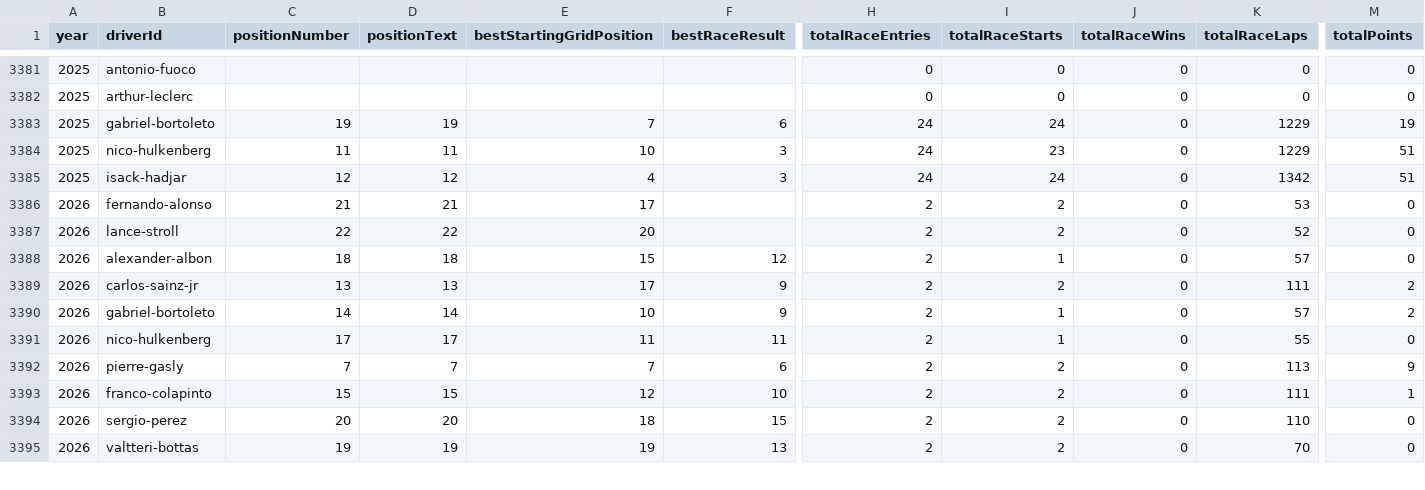
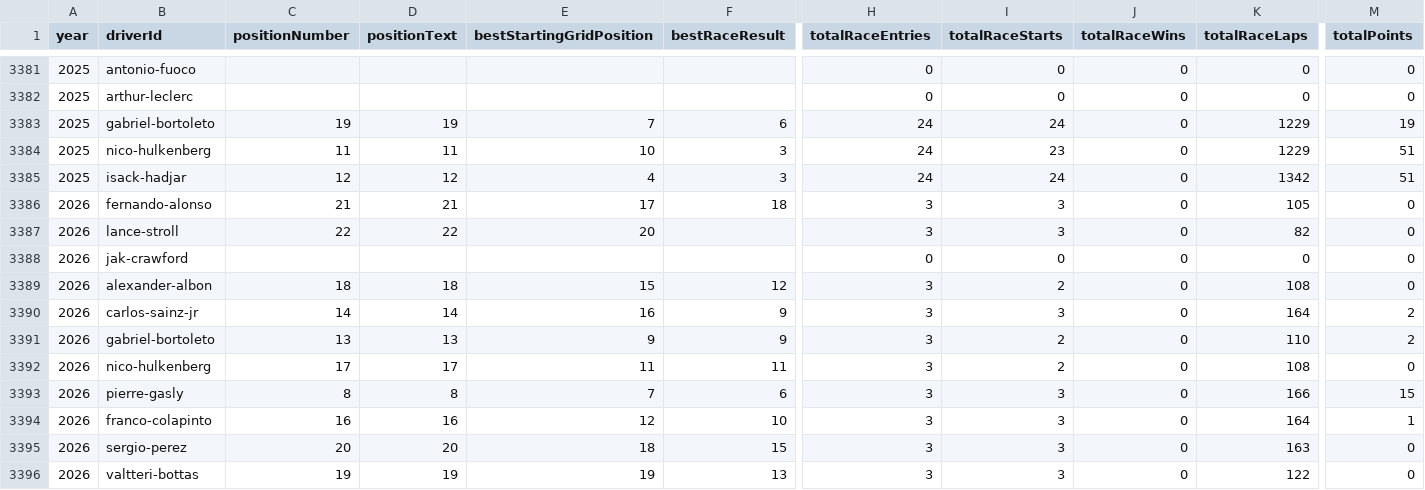
Before and after one commit to BoBeauf/formula_one, a CSV file: f1db-csv/f1db-seasons-drivers.csv, drawn as a sheet; only a part is shown, gaps mark what is left out; addresses are those after the commit; rows hold the shown columns only; the diff covers the shown part only; the diff names each change by its address in the sheet, - before the commit and + after, or states it on an @@ line.

```diff
--- a/f1db-csv/f1db-seasons-drivers.csv
+++ b/f1db-csv/f1db-seasons-drivers.csv
-F3386 (bestRaceResult): (empty)
+F3386 (bestRaceResult): 18
-H3386:H3387 (totalRaceEntries): 2
+H3386:H3387 (totalRaceEntries): 3
-I3386:I3387 (totalRaceStarts): 2
+I3386:I3387 (totalRaceStarts): 3
-K3386 (totalRaceLaps): 53
+K3386 (totalRaceLaps): 105
-K3387 (totalRaceLaps): 52
+K3387 (totalRaceLaps): 82
+row 3388: 2026 | jak-crawford |  |  |  |  | 0 | 0 | 0 | 0 | 0
-H3389:H3396 (totalRaceEntries): 2
+H3389:H3396 (totalRaceEntries): 3
-I3389 (totalRaceStarts): 1
+I3389 (totalRaceStarts): 2
-K3389 (totalRaceLaps): 57
+K3389 (totalRaceLaps): 108
-C3390 (positionNumber): 13
+C3390 (positionNumber): 14
-D3390 (positionText): 13
+D3390 (positionText): 14
-E3390 (bestStartingGridPosition): 17
+E3390 (bestStartingGridPosition): 16
-I3390 (totalRaceStarts): 2
+I3390 (totalRaceStarts): 3
-K3390 (totalRaceLaps): 111
+K3390 (totalRaceLaps): 164
-C3391 (positionNumber): 14
+C3391 (positionNumber): 13
-D3391 (positionText): 14
+D3391 (positionText): 13
-E3391 (bestStartingGridPosition): 10
+E3391 (bestStartingGridPosition): 9
-I3391:I3392 (totalRaceStarts): 1
+I3391:I3392 (totalRaceStarts): 2
-K3391 (totalRaceLaps): 57
+K3391 (totalRaceLaps): 110
-K3392 (totalRaceLaps): 55
+K3392 (totalRaceLaps): 108
-C3393 (positionNumber): 7
+C3393 (positionNumber): 8
-D3393 (positionText): 7
+D3393 (positionText): 8
-I3393:I3396 (totalRaceStarts): 2
+I3393:I3396 (totalRaceStarts): 3
-K3393 (totalRaceLaps): 113
+K3393 (totalRaceLaps): 166
-M3393 (totalPoints): 9
+M3393 (totalPoints): 15
-C3394 (positionNumber): 15
+C3394 (positionNumber): 16
-D3394 (positionText): 15
+D3394 (positionText): 16
-K3394 (totalRaceLaps): 111
+K3394 (totalRaceLaps): 164
-K3395 (totalRaceLaps): 110
+K3395 (totalRaceLaps): 163
-K3396 (totalRaceLaps): 70
+K3396 (totalRaceLaps): 122
```
Also changed, not shown: 77 edited cells elsewhere in this file, f1db-csv/f1db-races-constructor-standings.csv, f1db-csv/f1db-races-driver-of-the-day-results.csv, 21 other files.
